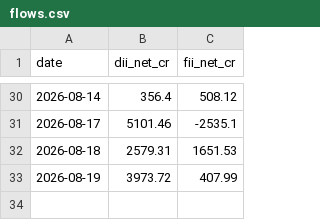
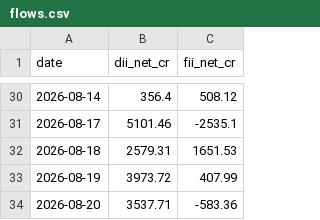
Before and after one commit to aryachirag02/swing-desk, a CSV file: data/flows.csv, drawn as a sheet; only a part is shown, gaps mark what is left out.

```diff
--- a/data/flows.csv
+++ b/data/flows.csv
@@ -33 +33,2 @@ date,dii_net_cr,fii_net_cr
 2026-08-19,3973.72,407.99
+2026-08-20,3537.71,-583.36
```
Also changed, not shown: 3 other files.
